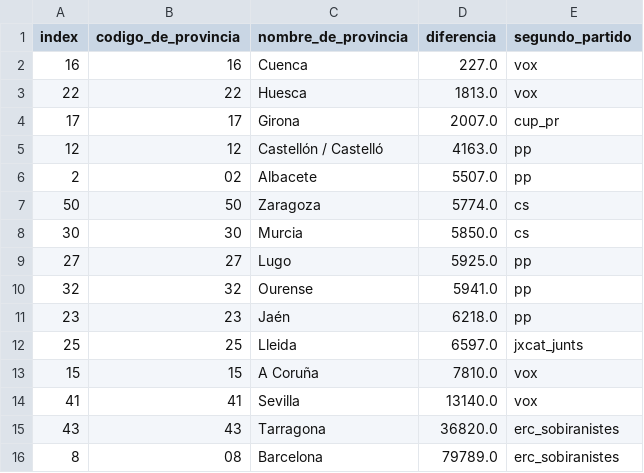
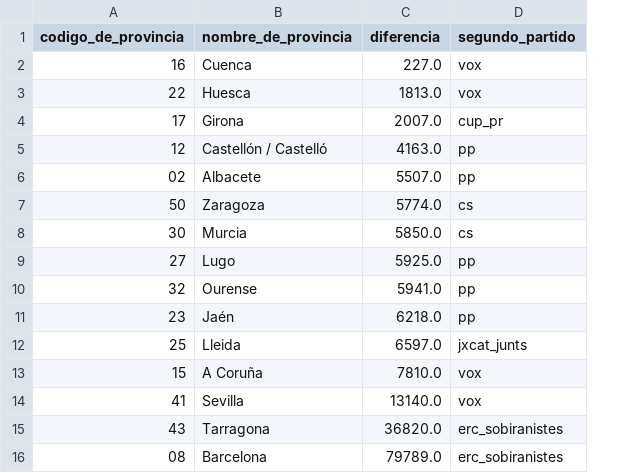
Before and after one commit to Morante-tech/PoliticAI, a CSV file: gists/dhondt_last_line/dhondt_last_line.csv, drawn as a sheet; the diff names each change by its address in the sheet, - before the commit and + after, or states it on an @@ line.

```diff
--- a/gists/dhondt_last_line/dhondt_last_line.csv
+++ b/gists/dhondt_last_line/dhondt_last_line.csv
-column A (index), rows 2-16: 16 | 22 | 17 | 12 | 2 | 50 | 30 | 27 | 32 | 23 | 25 | 15 | 41 | 43 | 8
```
